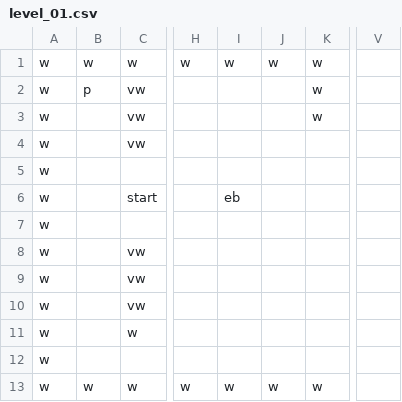
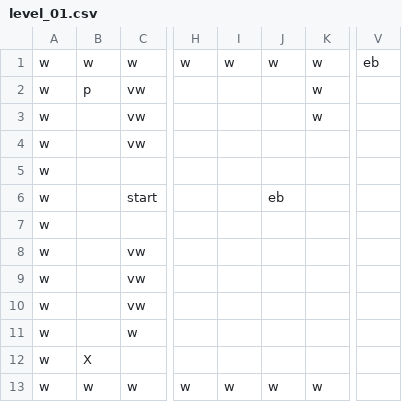
Before and after one commit to jakeard/YouIsAMazeMe, a CSV file: YouIsAMazeMe/levels/level_01.csv, drawn as a sheet; only a part is shown, gaps mark what is left out; the diff names each change by its address in the sheet, - before the commit and + after, or states it on an @@ line.

```diff
--- a/YouIsAMazeMe/levels/level_01.csv
+++ b/YouIsAMazeMe/levels/level_01.csv
-V1: (empty)
+V1: eb
-I6: eb
+I6: (empty)
-J6: (empty)
+J6: eb
-B12: (empty)
+B12: X
```
Also changed, not shown: YouIsAMazeMe/levels/level_00.csv, YouIsAMazeMe/levels/level_02.csv, 4 other files.
